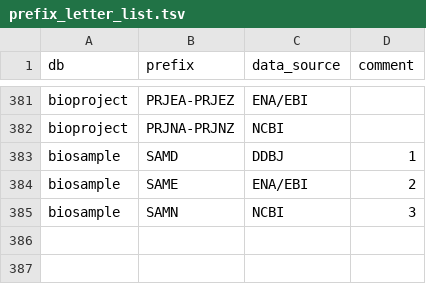
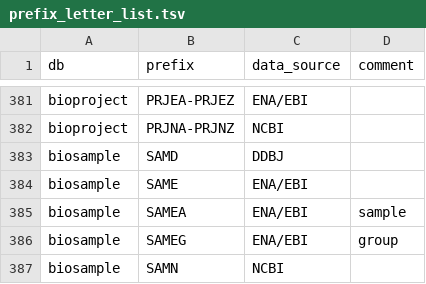
Before and after one commit to ddbj/pub, a TSV file: docs/common/prefix_letter_list.tsv, drawn as a sheet; only a part is shown, gaps mark what is left out.

Commit message:
ENA BS updated

```diff
--- a/docs/common/prefix_letter_list.tsv
+++ b/docs/common/prefix_letter_list.tsv
@@ -382,4 +382,6 @@ bioproject	PRJEA-PRJEZ	ENA/EBI
 bioproject	PRJNA-PRJNZ	NCBI	
-biosample	SAMD	DDBJ	1
-biosample	SAME	ENA/EBI	2
-biosample	SAMN	NCBI	3
+biosample	SAMD	DDBJ	
+biosample	SAME	ENA/EBI	
+biosample	SAMEA	ENA/EBI	sample
+biosample	SAMEG	ENA/EBI	group
+biosample	SAMN	NCBI	
```
